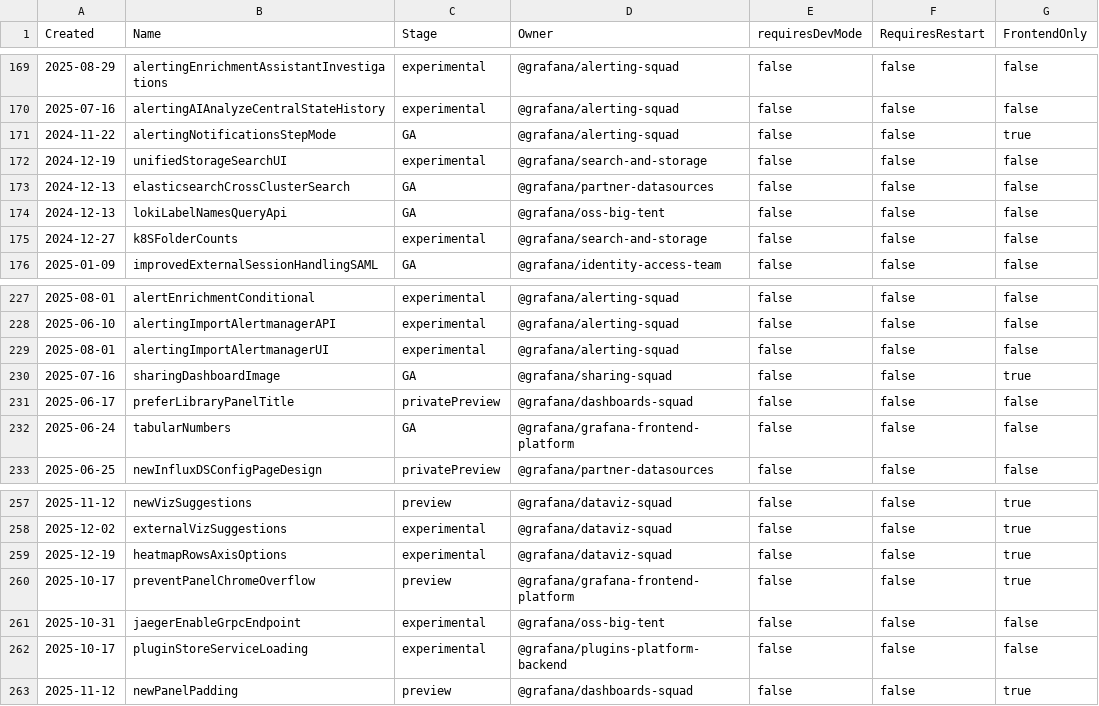
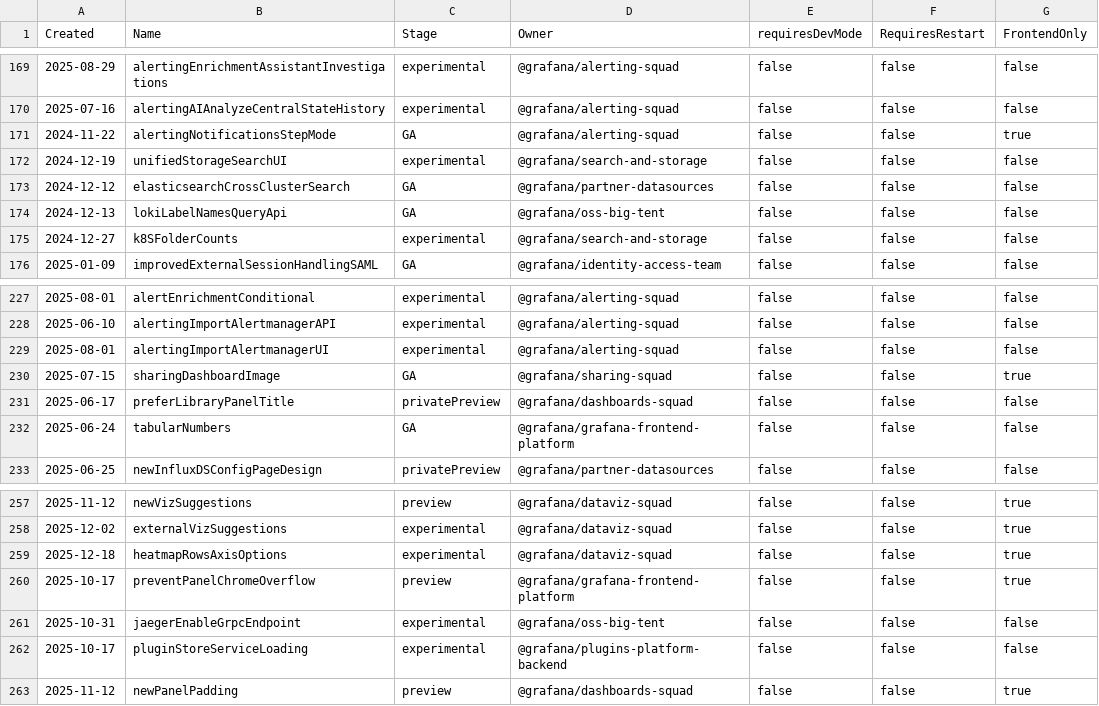
Before and after one commit to Arinashin3/grafana, a CSV file: pkg/services/featuremgmt/toggles_gen.csv, drawn as a sheet; only a part is shown, gaps mark what is left out; the diff covers the shown part only.

```diff
--- a/pkg/services/featuremgmt/toggles_gen.csv
+++ b/pkg/services/featuremgmt/toggles_gen.csv
@@ -172,3 +172,3 @@ Created,Name,Stage,Owner,requiresDevMode,RequiresRestart,FrontendOnly
 2024-12-19,unifiedStorageSearchUI,experimental,@grafana/search-and-storage,false,false,false
-2024-12-13,elasticsearchCrossClusterSearch,GA,@grafana/partner-datasources,false,false,false
+2024-12-12,elasticsearchCrossClusterSearch,GA,@grafana/partner-datasources,false,false,false
 2024-12-13,lokiLabelNamesQueryApi,GA,@grafana/oss-big-tent,false,false,false
@@ -229,3 +229,3 @@ Created,Name,Stage,Owner,requiresDevMode,RequiresRestart,FrontendOnly
 2025-08-01,alertingImportAlertmanagerUI,experimental,@grafana/alerting-squad,false,false,false
-2025-07-16,sharingDashboardImage,GA,@grafana/sharing-squad,false,false,true
+2025-07-15,sharingDashboardImage,GA,@grafana/sharing-squad,false,false,true
 2025-06-17,preferLibraryPanelTitle,privatePreview,@grafana/dashboards-squad,false,false,false
@@ -258,3 +258,3 @@ Created,Name,Stage,Owner,requiresDevMode,RequiresRestart,FrontendOnly
 2025-12-02,externalVizSuggestions,experimental,@grafana/dataviz-squad,false,false,true
-2025-12-19,heatmapRowsAxisOptions,experimental,@grafana/dataviz-squad,false,false,true
+2025-12-18,heatmapRowsAxisOptions,experimental,@grafana/dataviz-squad,false,false,true
 2025-10-17,preventPanelChromeOverflow,preview,@grafana/grafana-frontend-platform,false,false,true
```
Also changed, not shown: 1 added row and 6 edited cells elsewhere in this file, 9 other files.
